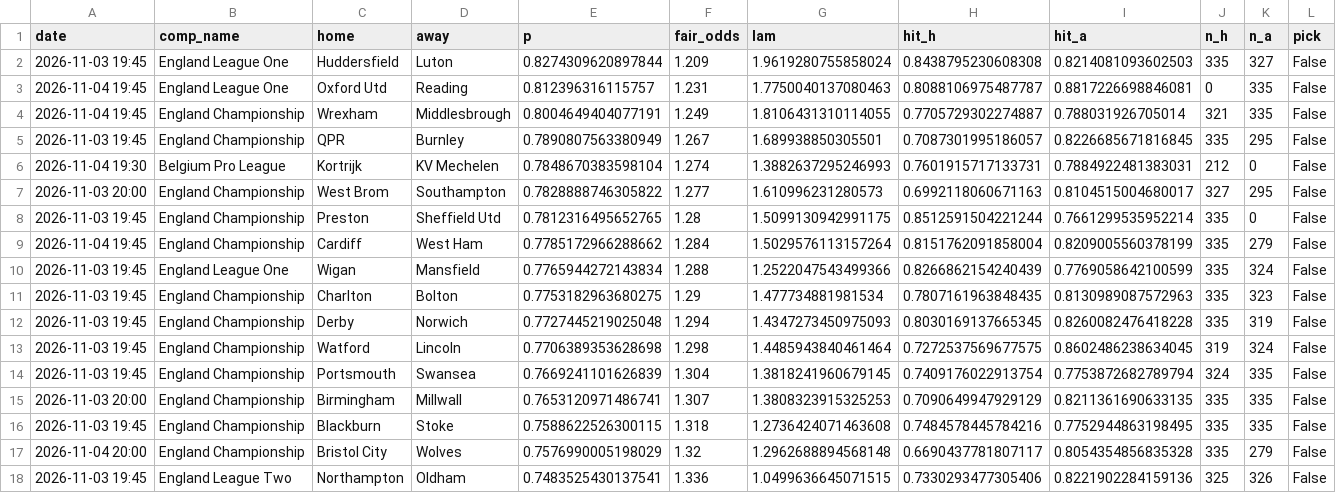
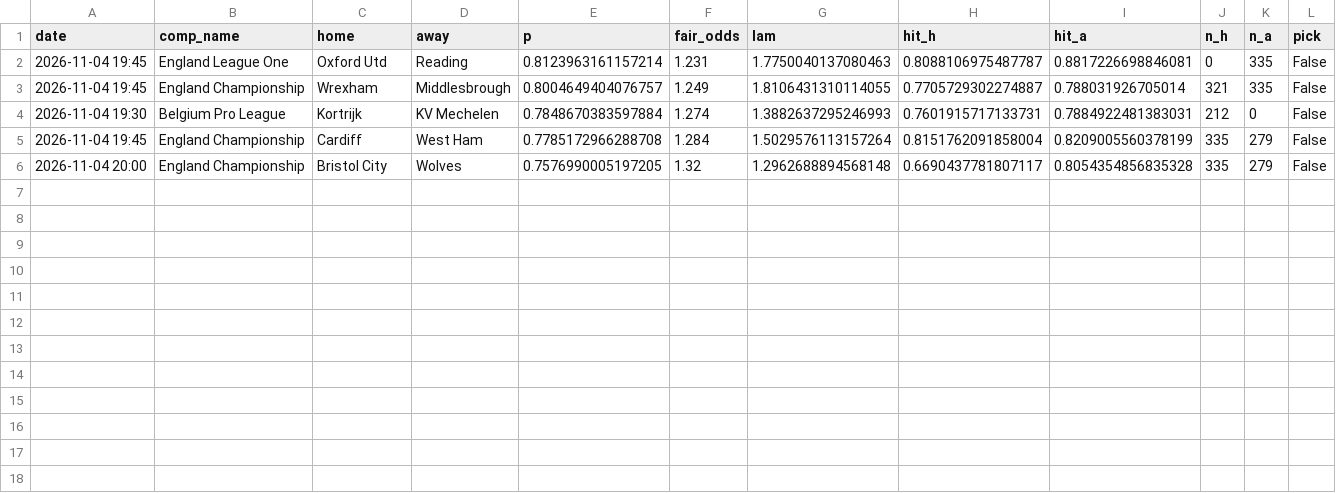
Before and after one commit to maxymaxy1984/footy-2h-goals, a CSV file: docs/fixtures_scored.csv, drawn as a sheet.

```diff
--- a/docs/fixtures_scored.csv
+++ b/docs/fixtures_scored.csv
@@ -1,18 +1,6 @@
 date,comp_name,home,away,p,fair_odds,lam,hit_h,hit_a,n_h,n_a,pick
-2026-11-03 19:45,England League One,Huddersfield,Luton,0.8274309620897844,1.209,1.9619280755858024,0.8438795230608308,0.8214081093602503,335,327,False
-2026-11-04 19:45,England League One,Oxford Utd,Reading,0.812396316115757,1.231,1.7750040137080463,0.8088106975487787,0.8817226698846081,0,335,False
-2026-11-04 19:45,England Championship,Wrexham,Middlesbrough,0.8004649404077191,1.249,1.8106431310114055,0.7705729302274887,0.788031926705014,321,335,False
-2026-11-03 19:45,England Championship,QPR,Burnley,0.7890807563380949,1.267,1.689938850305501,0.7087301995186057,0.8226685671816845,335,295,False
-2026-11-04 19:30,Belgium Pro League,Kortrijk,KV Mechelen,0.7848670383598104,1.274,1.3882637295246993,0.7601915717133731,0.7884922481383031,212,0,False
-2026-11-03 20:00,England Championship,West Brom,Southampton,0.7828888746305822,1.277,1.610996231280573,0.6992118060671163,0.8104515004680017,327,295,False
-2026-11-03 19:45,England Championship,Preston,Sheffield Utd,0.7812316495652765,1.28,1.5099130942991175,0.8512591504221244,0.7661299535952214,335,0,False
-2026-11-04 19:45,England Championship,Cardiff,West Ham,0.7785172966288662,1.284,1.5029576113157264,0.8151762091858004,0.8209005560378199,335,279,False
-2026-11-03 19:45,England League One,Wigan,Mansfield,0.7765944272143834,1.288,1.2522047543499366,0.8266862154240439,0.7769058642100599,335,324,False
-2026-11-03 19:45,England Championship,Charlton,Bolton,0.7753182963680275,1.29,1.477734881981534,0.7807161963848435,0.8130989087572963,335,323,False
-2026-11-03 19:45,England Championship,Derby,Norwich,0.7727445219025048,1.294,1.4347273450975093,0.8030169137665345,0.8260082476418228,335,319,False
-2026-11-03 19:45,England Championship,Watford,Lincoln,0.7706389353628698,1.298,1.4485943840461464,0.7272537569677575,0.8602486238634045,319,324,False
-2026-11-03 19:45,England Championship,Portsmouth,Swansea,0.7669241101626839,1.304,1.3818241960679145,0.7409176022913754,0.7753872682789794,324,335,False
-2026-11-03 20:00,England Championship,Birmingham,Millwall,0.7653120971486741,1.307,1.3808323915325253,0.7090649947929129,0.8211361690633135,335,335,False
-2026-11-03 19:45,England Championship,Blackburn,Stoke,0.7588622526300115,1.318,1.2736424071463608,0.7484578445784216,0.7752944863198495,335,335,False
-2026-11-04 20:00,England Championship,Bristol City,Wolves,0.7576990005198029,1.32,1.2962688894568148,0.6690437781807117,0.8054354856835328,335,279,False
-2026-11-03 19:45,England League Two,Northampton,Oldham,0.7483525430137541,1.336,1.0499636645071515,0.7330293477305406,0.8221902284159136,325,326,False
+2026-11-04 19:45,England League One,Oxford Utd,Reading,0.8123963161157214,1.231,1.7750040137080463,0.8088106975487787,0.8817226698846081,0,335,False
+2026-11-04 19:45,England Championship,Wrexham,Middlesbrough,0.8004649404076757,1.249,1.8106431310114055,0.7705729302274887,0.788031926705014,321,335,False
+2026-11-04 19:30,Belgium Pro League,Kortrijk,KV Mechelen,0.7848670383597884,1.274,1.3882637295246993,0.7601915717133731,0.7884922481383031,212,0,False
+2026-11-04 19:45,England Championship,Cardiff,West Ham,0.7785172966288708,1.284,1.5029576113157264,0.8151762091858004,0.8209005560378199,335,279,False
+2026-11-04 20:00,England Championship,Bristol City,Wolves,0.7576990005197205,1.32,1.2962688894568148,0.6690437781807117,0.8054354856835328,335,279,False
```
Also changed, not shown: data/picks_log.csv, 2 other files.
